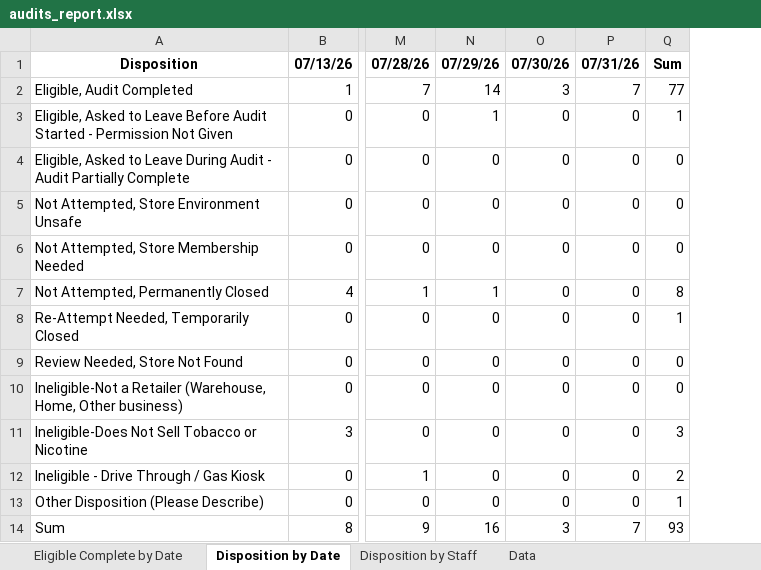
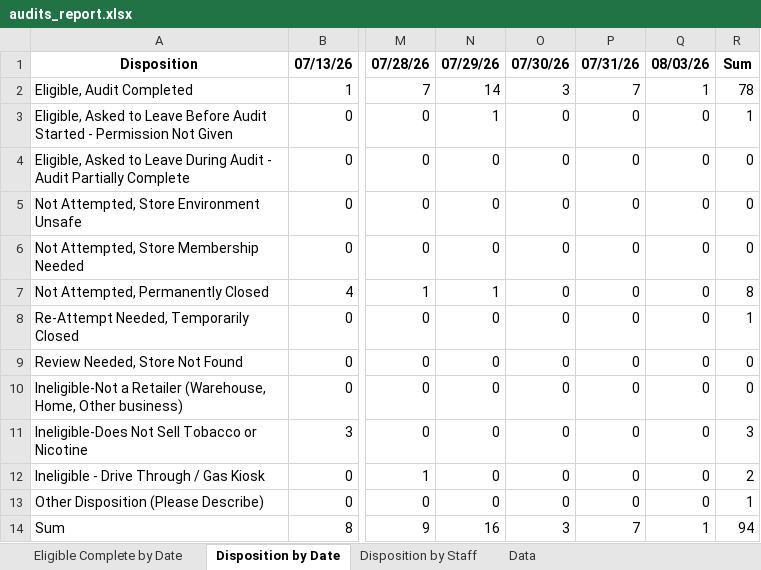
Before and after one commit to sshamblen/public, an Excel workbook: audits_report.xlsx, sheet Disposition by Date, drawn as a sheet; only a part is shown, gaps mark what is left out; values as stored, in another font and other column widths than the file's, no borders; addresses are those after the commit; the diff names each change by its address in the sheet, - before the commit and + after, or states it on an @@ line.

```diff
--- a/audits_report.xlsx (sheet Disposition by Date)
+++ b/audits_report.xlsx (sheet Disposition by Date)
+column Q, rows 1-14: 08/03/26 | 1 | 0 | 0 | 0 | 0 | 0 | 0 | 0 | 0 | 0 | 0 | 0 | 1
-R2: 77
+R2: 78
-R14: 93
+R14: 94
```
Also changed, not shown: sheet Eligible Complete by Date, sheet Disposition by Staff, sheet Data.
